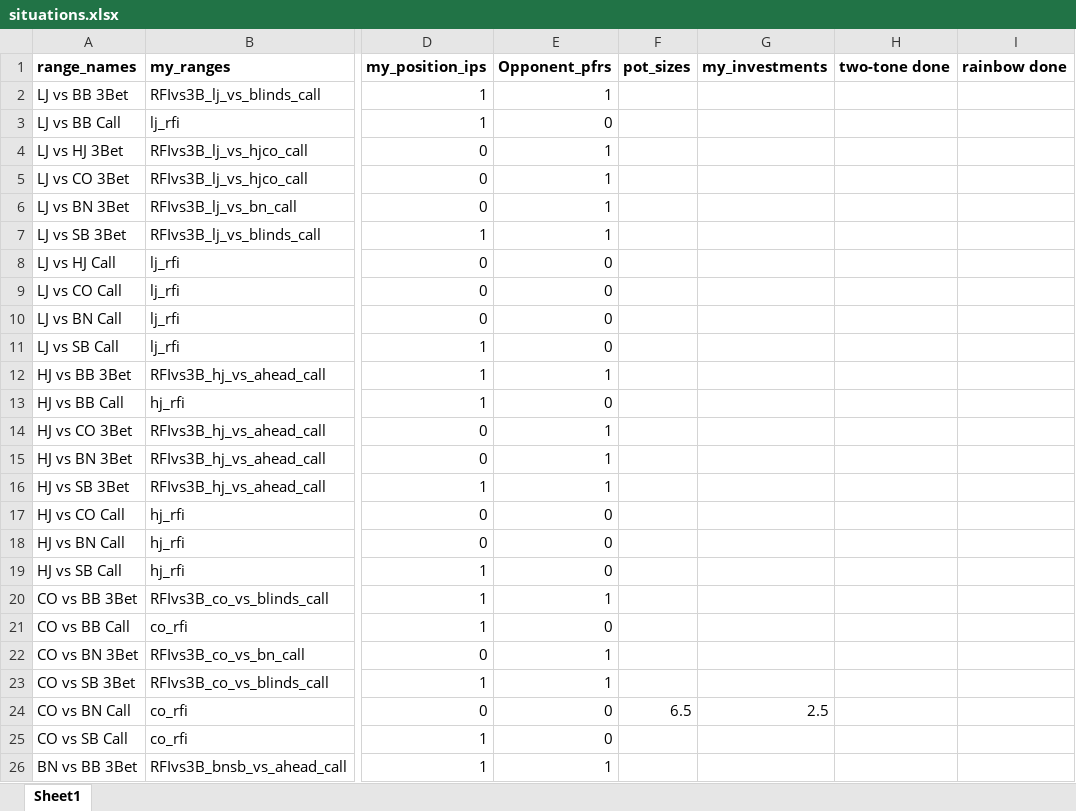
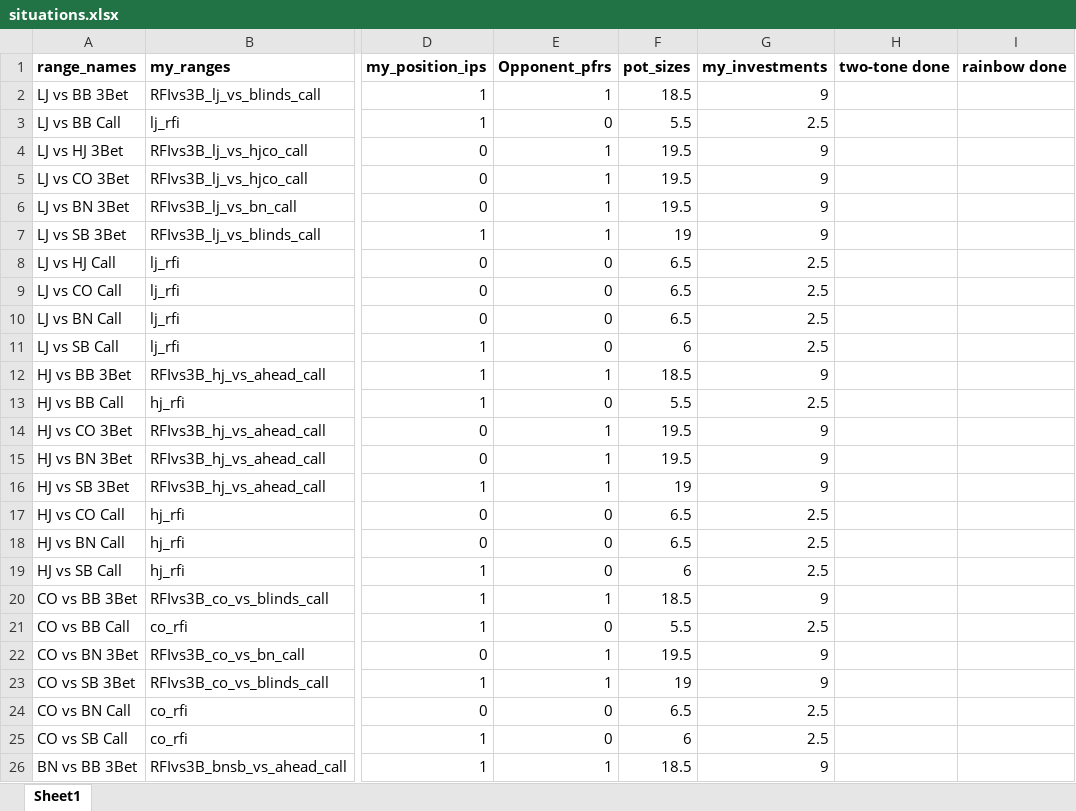
Before and after one commit to Peter-32/perfect_flop_poker, an Excel workbook: references/situations.xlsx, sheet Sheet1, drawn as a sheet; only a part is shown, gaps mark what is left out; values as stored, in another font and other column widths than the file's, no borders; conditional formats not drawn; the diff covers the shown part only; the diff names each change by its address in the sheet, - before the commit and + after, or states it on an @@ line.

```diff
--- a/references/situations.xlsx (sheet Sheet1)
+++ b/references/situations.xlsx (sheet Sheet1)
-F2: (empty)
+F2: 18.5
-G2: (empty)
+G2: 9
-F3: (empty)
+F3: 5.5
-G3: (empty)
+G3: 2.5
-F4:F6: (empty)
+F4:F6: 19.5
-G4:G7: (empty)
+G4:G7: 9
-F7: (empty)
+F7: 19
-F8:F10: (empty)
+F8:F10: 6.5
-G8:G11: (empty)
+G8:G11: 2.5
-F11: (empty)
+F11: 6
-F12: (empty)
+F12: 18.5
-G12: (empty)
+G12: 9
-F13: (empty)
+F13: 5.5
-G13: (empty)
+G13: 2.5
-F14:F15: (empty)
+F14:F15: 19.5
-G14:G16: (empty)
+G14:G16: 9
-F16: (empty)
+F16: 19
-F17:F18: (empty)
+F17:F18: 6.5
-G17:G19: (empty)
+G17:G19: 2.5
-F19: (empty)
+F19: 6
-F20: (empty)
+F20: 18.5
-G20: (empty)
+G20: 9
-F21: (empty)
+F21: 5.5
-G21: (empty)
+G21: 2.5
-F22: (empty)
+F22: 19.5
-G22:G23: (empty)
+G22:G23: 9
-F23: (empty)
+F23: 19
-F25: (empty)
+F25: 6
-G25: (empty)
+G25: 2.5
-F26: (empty)
+F26: 18.5
-G26: (empty)
+G26: 9
```
Also changed, not shown: 66 edited cells elsewhere in this sheet, 3 other files.
